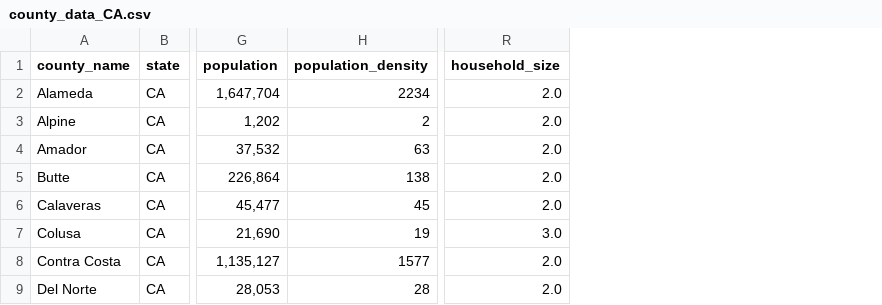
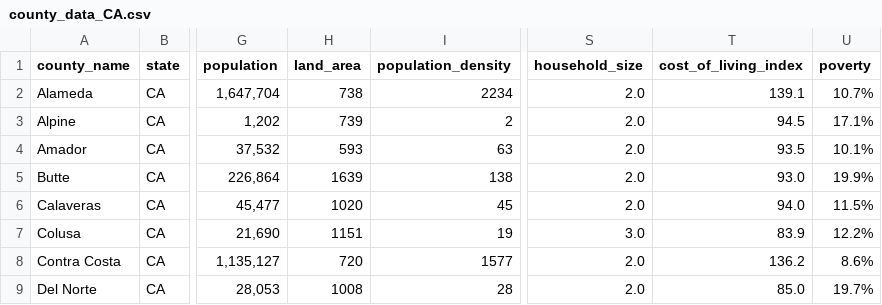
Before and after one commit to jerryvig/condados, a CSV file: county_data_CA.csv, drawn as a sheet; only a part is shown, gaps mark what is left out; the diff names each change by its address in the sheet, - before the commit and + after, or states it on an @@ line.

```diff
--- a/county_data_CA.csv
+++ b/county_data_CA.csv
+column H (land_area), rows 2-9: 738 | 739 | 593 | 1639 | 1020 | 1151 | 720 | 1008
+column T (cost_of_living_index), rows 2-9: 139.1 | 94.5 | 93.5 | 93.0 | 94.0 | 83.9 | 136.2 | 85.0
+column U (poverty), rows 2-9: 10.7% | 17.1% | 10.1% | 19.9% | 11.5% | 12.2% | 8.6% | 19.7%
```
Also changed, not shown: county_data_NM.csv, 1 other file.
